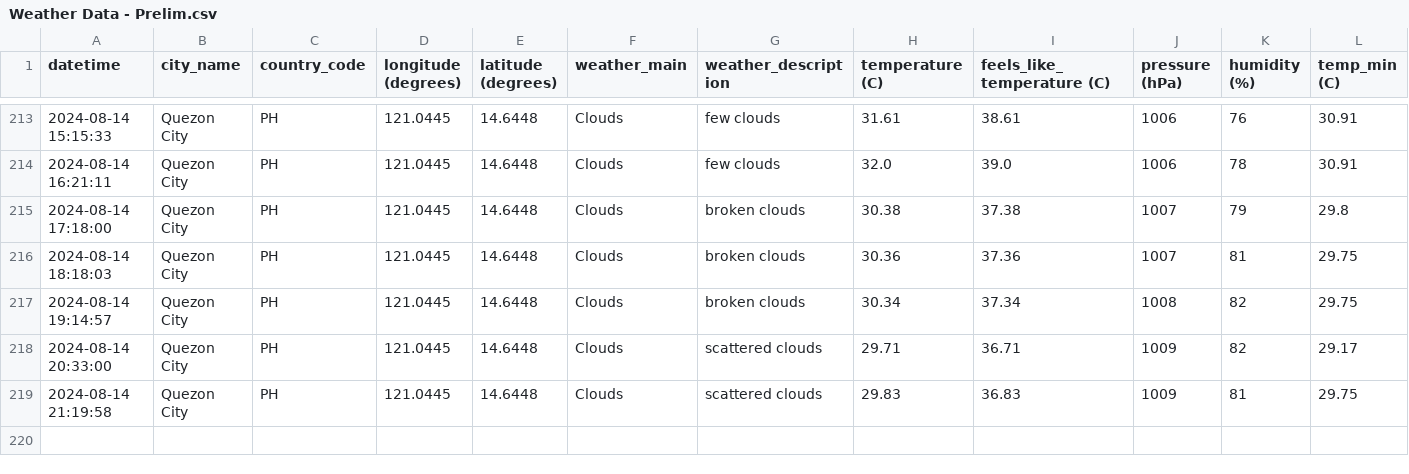
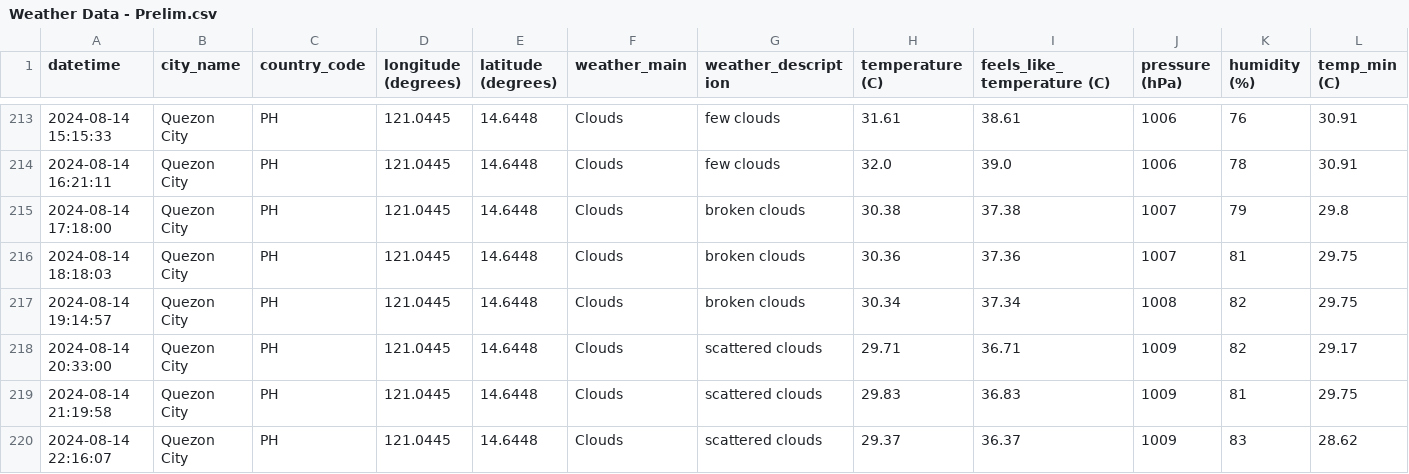
Before and after one commit to marksm88/weather-data, a CSV file: Weather Data - Prelim.csv, drawn as a sheet; only a part is shown, gaps mark what is left out; rows hold the shown columns only; the diff names each change by its address in the sheet, - before the commit and + after, or states it on an @@ line.

```diff
--- a/Weather Data - Prelim.csv
+++ b/Weather Data - Prelim.csv
+row 220: 2024-08-14 22:16:07 | Quezon City | PH | 121.0445 | 14.6448 | Clouds | scattered clouds | 29.37 | 36.37 | 1009 | 83 | 28.62
```
Also changed, not shown: Weather Data - Current.csv.
